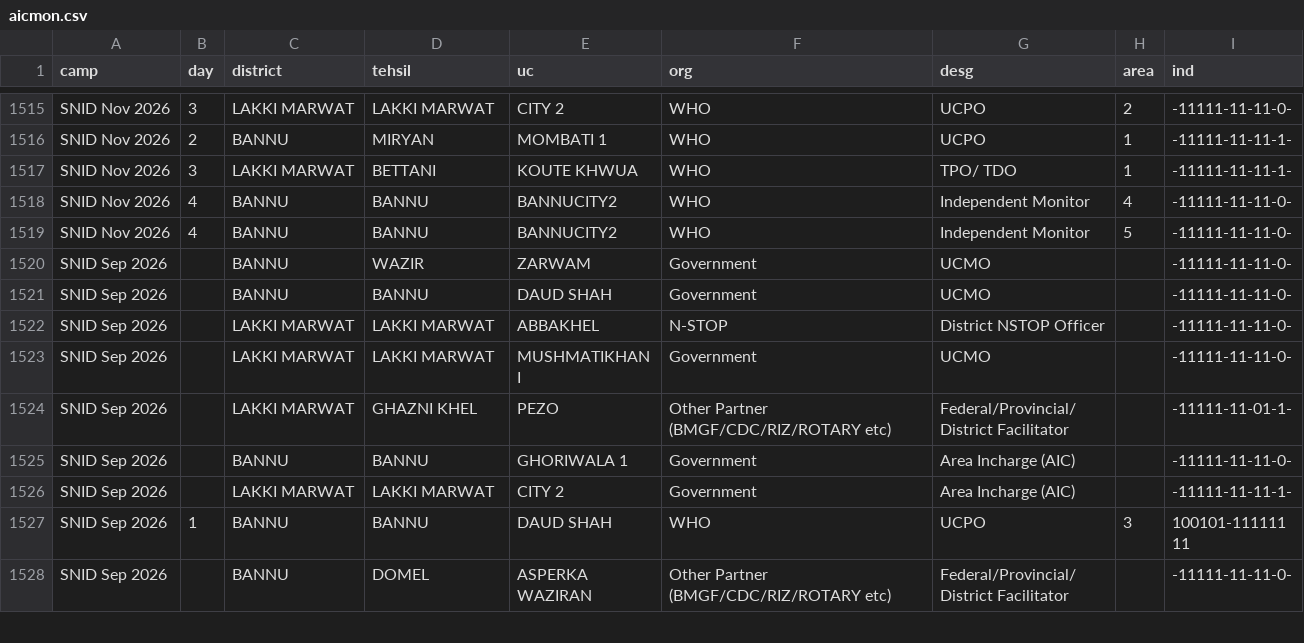
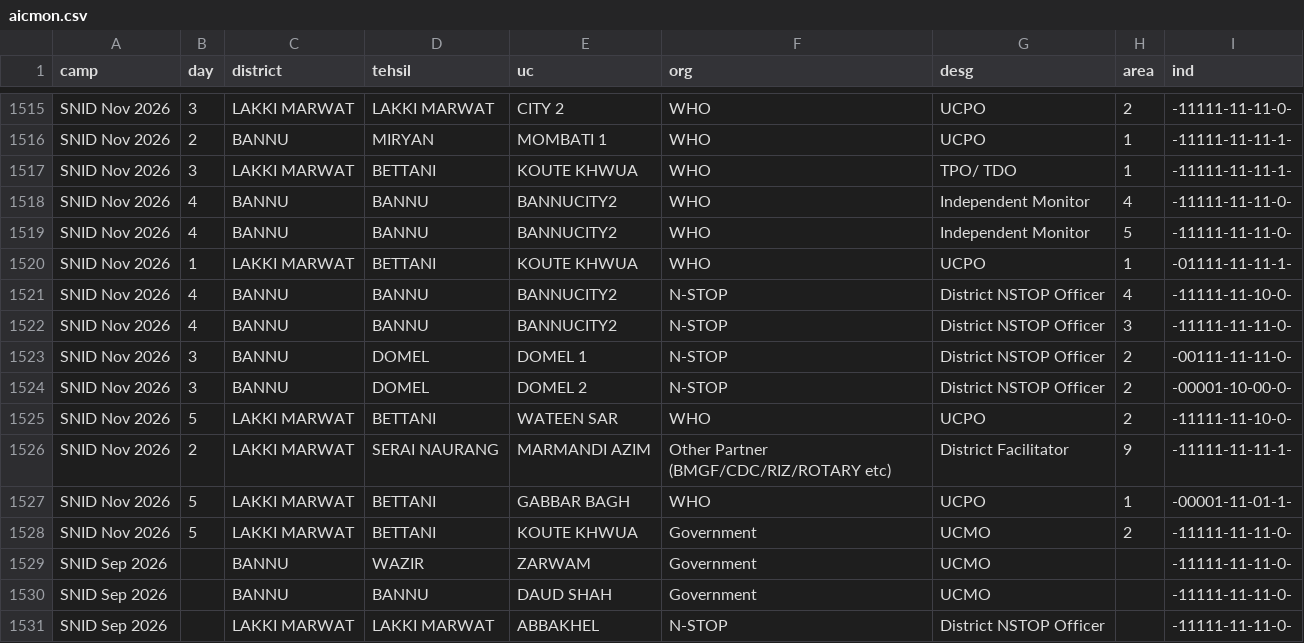
Before and after one commit to shahid2898-png/BannuDiv-Dashboard, a CSV file: data/aicmon.csv, drawn as a sheet; only a part is shown, gaps mark what is left out; the shorter side is filled out with more unchanged rows.

```diff
--- a/data/aicmon.csv
+++ b/data/aicmon.csv
@@ -1519,2 +1519,11 @@ SNID Nov 2026,4,BANNU,BANNU,BANNUCITY2,WHO,Independent Monitor,4,-11111-11-11-0-
 SNID Nov 2026,4,BANNU,BANNU,BANNUCITY2,WHO,Independent Monitor,5,-11111-11-11-0-
+SNID Nov 2026,1,LAKKI MARWAT,BETTANI,KOUTE KHWUA,WHO,UCPO,1,-01111-11-11-1-
+SNID Nov 2026,4,BANNU,BANNU,BANNUCITY2,N-STOP,District NSTOP Officer,4,-11111-11-10-0-
+SNID Nov 2026,4,BANNU,BANNU,BANNUCITY2,N-STOP,District NSTOP Officer,3,-11111-11-11-0-
+SNID Nov 2026,3,BANNU,DOMEL,DOMEL 1,N-STOP,District NSTOP Officer,2,-00111-11-11-0-
+SNID Nov 2026,3,BANNU,DOMEL,DOMEL 2,N-STOP,District NSTOP Officer,2,-00001-10-00-0-
+SNID Nov 2026,5,LAKKI MARWAT,BETTANI,WATEEN SAR,WHO,UCPO,2,-11111-11-10-0-
+SNID Nov 2026,2,LAKKI MARWAT,SERAI NAURANG,MARMANDI AZIM,Other Partner (BMGF/CDC/RIZ/ROTARY etc),District Facilitator,9,-11111-11-11-1-
+SNID Nov 2026,5,LAKKI MARWAT,BETTANI,GABBAR BAGH,WHO,UCPO,1,-00001-11-01-1-
+SNID Nov 2026,5,LAKKI MARWAT,BETTANI,KOUTE KHWUA,Government,UCMO,2,-11111-11-11-0-
 SNID Sep 2026,,BANNU,WAZIR,ZARWAM,Government,UCMO,,-11111-11-11-0-
```
Also changed, not shown: data/coverage.csv, data/icm.csv, 8 other files.
